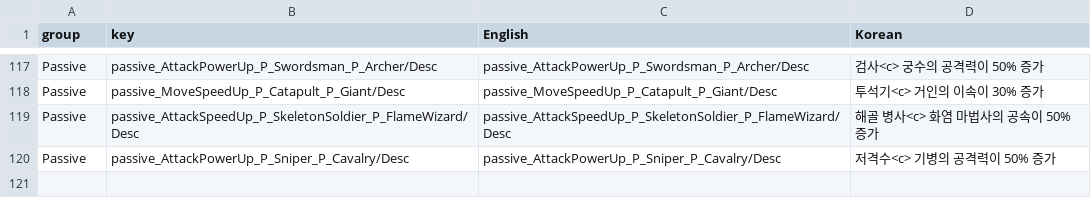
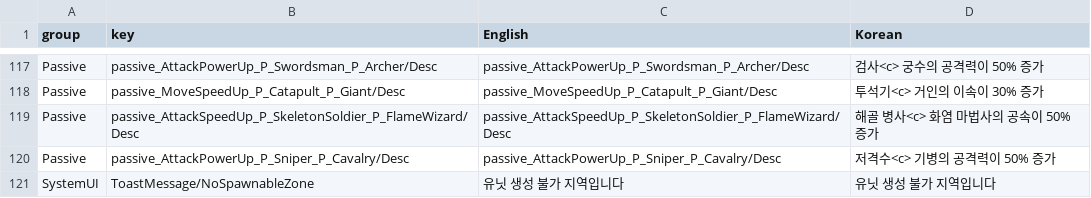
Before and after one commit to AlohaFactory-Dev/SimpleSiege, a CSV file: Assets/Coconut/Configs/Tables/Text.csv, drawn as a sheet; only a part is shown, gaps mark what is left out; the diff names each change by its address in the sheet, - before the commit and + after, or states it on an @@ line.

```diff
--- a/Assets/Coconut/Configs/Tables/Text.csv
+++ b/Assets/Coconut/Configs/Tables/Text.csv
+row 121: SystemUI | ToastMessage/NoSpawnableZone | 유닛 생성 불가 지역입니다 | 유닛 생성 불가 지역입니다
```
Also changed, not shown: 25 other files.
